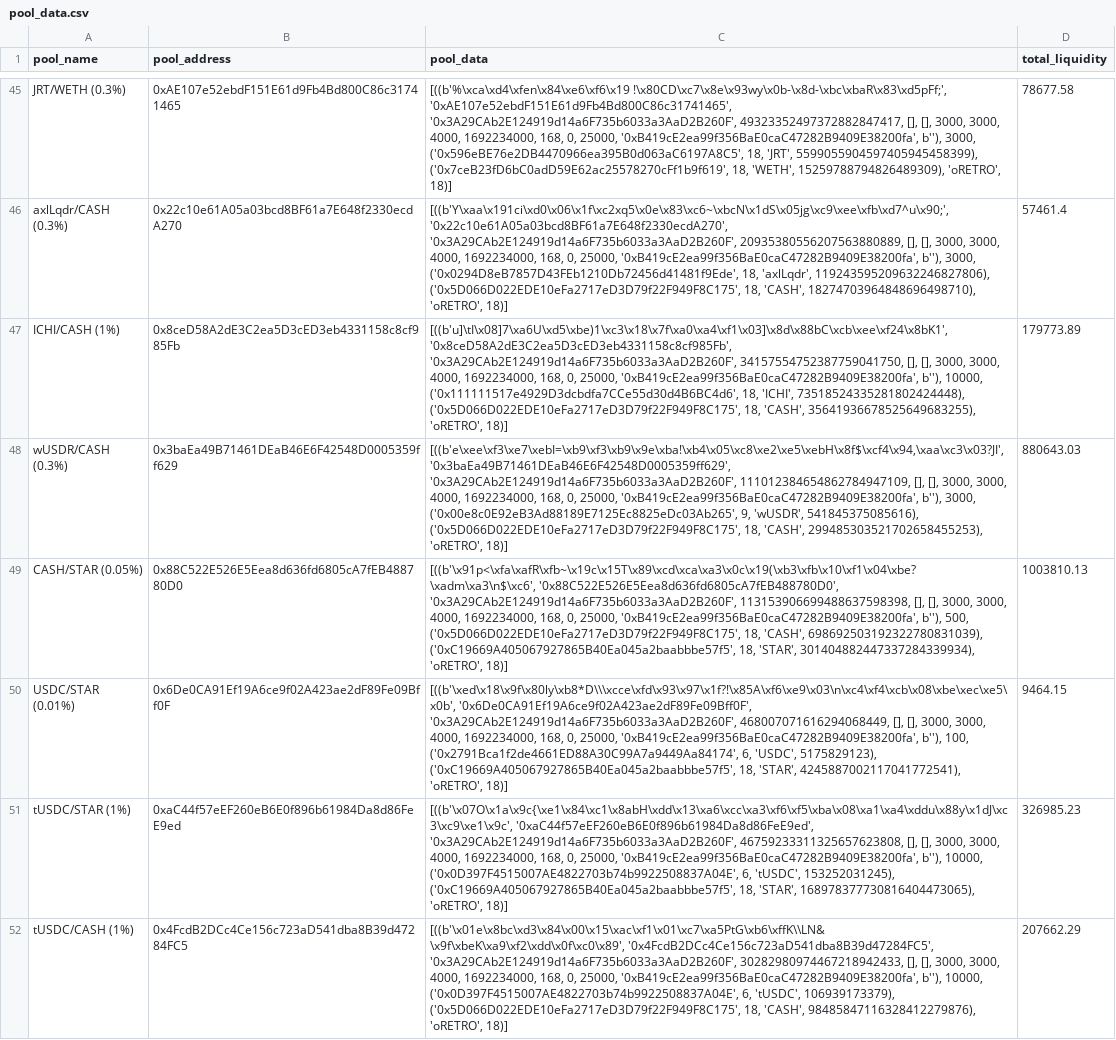
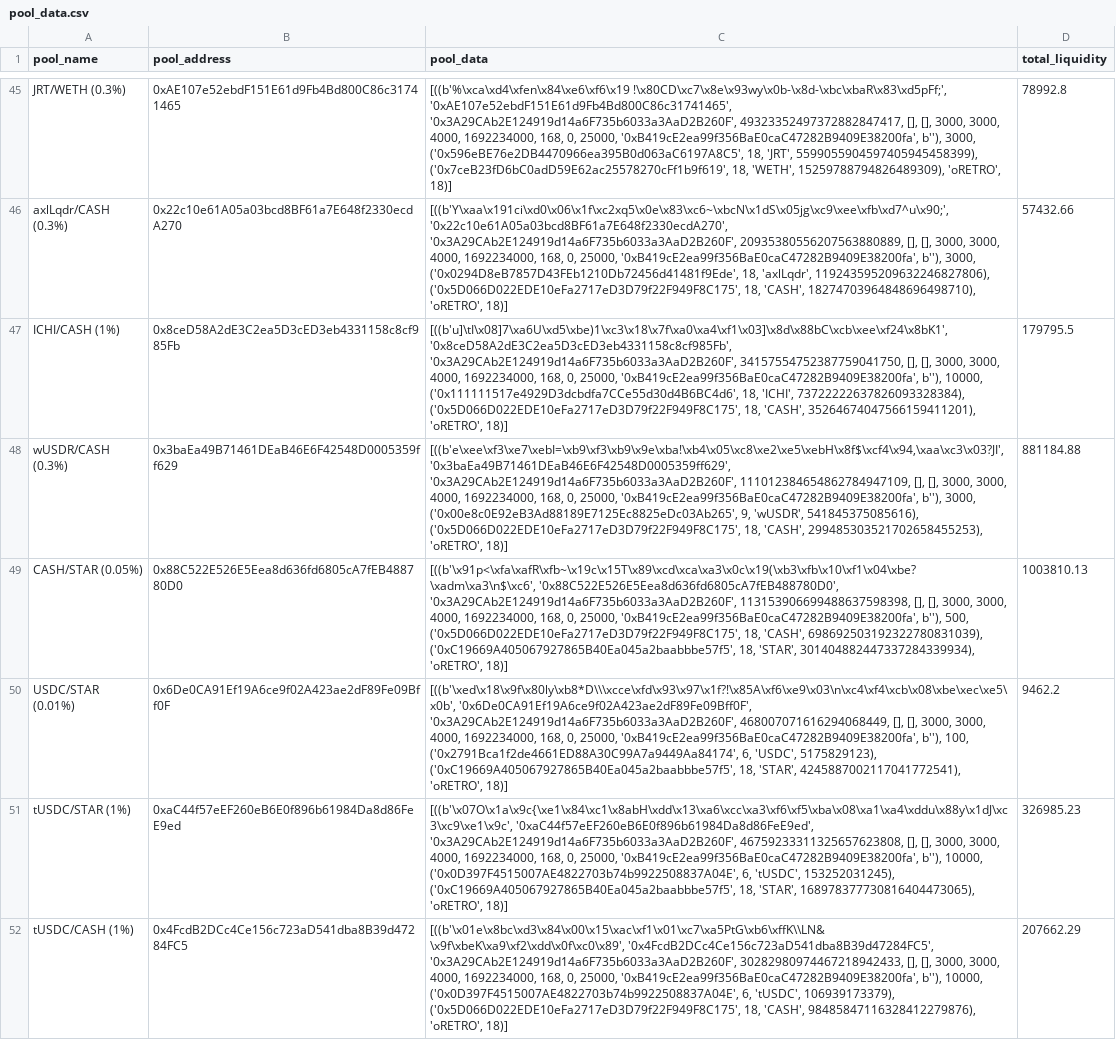
Before and after one commit to ALMIGHTYABE/Retro-Data, a CSV file: data/pool_data.csv, drawn as a sheet; only a part is shown, gaps mark what is left out; the diff covers the shown part only; the diff names each change by its address in the sheet, - before the commit and + after, or states it on an @@ line.

```diff
--- a/data/pool_data.csv
+++ b/data/pool_data.csv
-D45 (total_liquidity): 78677.58
+D45 (total_liquidity): 78992.8
-D46 (total_liquidity): 57461.4
+D46 (total_liquidity): 57432.66
-C47 (pool_data): …18, 'ICHI', 73518524335281802424448), ('0x5D066D022EDE10eFa2717eD3D79f22F949F8C175', 18, 'CASH', 35641936678525649683255), 'oRETRO', 18)]
+C47 (pool_data): …18, 'ICHI', 73722222637826093328384), ('0x5D066D022EDE10eFa2717eD3D79f22F949F8C175', 18, 'CASH', 35264674047566159411201), 'oRETRO', 18)]
-D47 (total_liquidity): 179773.89
+D47 (total_liquidity): 179795.5
-D48 (total_liquidity): 880643.03
+D48 (total_liquidity): 881184.88
-D50 (total_liquidity): 9464.15
+D50 (total_liquidity): 9462.2
```
Also changed, not shown: 64 edited cells elsewhere in this file, 1 other file.
